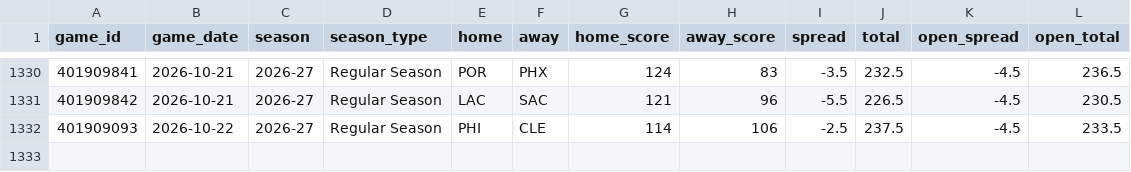
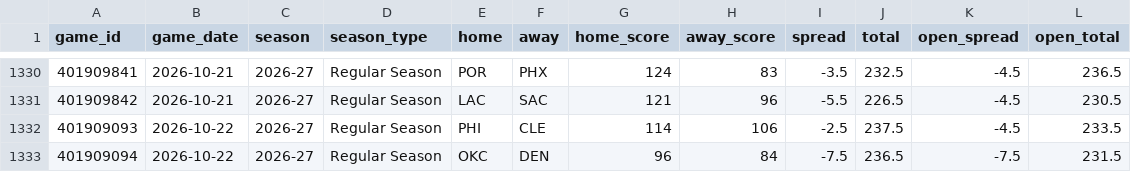
Before and after one commit to Sleepyad/nba-edge, a CSV file: data/games.csv, drawn as a sheet; only a part is shown, gaps mark what is left out.

```diff
--- a/data/games.csv
+++ b/data/games.csv
@@ -1332 +1332,2 @@ game_id,game_date,season,season_type,home,away,home_score,away_score,spread,tota
 401909093,2026-10-22,2026-27,Regular Season,PHI,CLE,114,106,-2.5,237.5,-4.5,233.5
+401909094,2026-10-22,2026-27,Regular Season,OKC,DEN,96,84,-7.5,236.5,-7.5,231.5
```
Also changed, not shown: data/lines.csv, data/paper_bets.csv, 7 other files.
